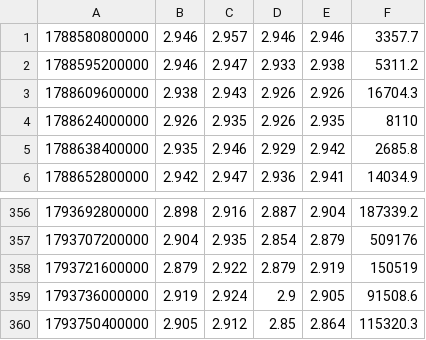
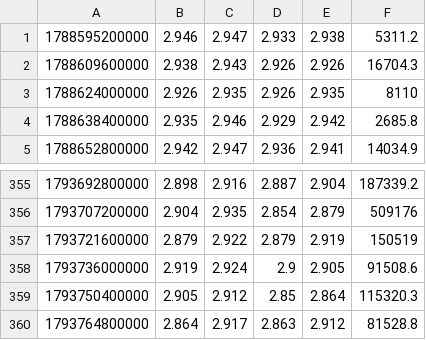
Before and after one commit to itsurslife/bitget-radar, a CSV file: NATGASUSDT_4H.csv, drawn as a sheet; only a part is shown, gaps mark what is left out.

```diff
--- a/NATGASUSDT_4H.csv
+++ b/NATGASUSDT_4H.csv
@@ -1,2 +1 @@
-1788580800000,2.946,2.957,2.946,2.946,3357.7
 1788595200000,2.946,2.947,2.933,2.938,5311.2
@@ -360 +359,2 @@
 1793750400000,2.905,2.912,2.85,2.864,115320.3
+1793764800000,2.864,2.917,2.863,2.912,81528.8
```
Also changed, not shown: BTCUSDT_4H.csv, CLUSDT_4H.csv, 3 other files.
